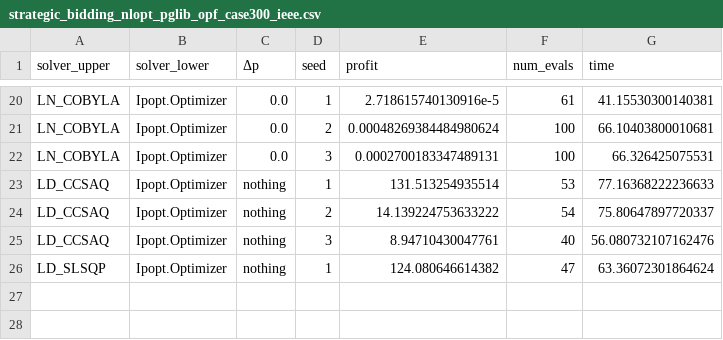
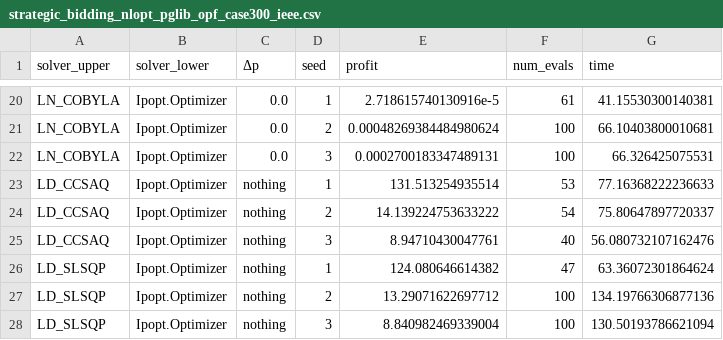
Before and after one commit to andrewrosemberg/DiffOpt.jl, a CSV file: results/strategic_bidding_nlopt_pglib_opf_case300_ieee.csv, drawn as a sheet; only a part is shown, gaps mark what is left out.

Commit message:
update results

```diff
--- a/results/strategic_bidding_nlopt_pglib_opf_case300_ieee.csv
+++ b/results/strategic_bidding_nlopt_pglib_opf_case300_ieee.csv
@@ -26 +26,3 @@ LD_CCSAQ,Ipopt.Optimizer,nothing,3,8.94710430047761,40,56.080732107162476
 LD_SLSQP,Ipopt.Optimizer,nothing,1,124.080646614382,47,63.36072301864624
+LD_SLSQP,Ipopt.Optimizer,nothing,2,13.29071622697712,100,134.19766306877136
+LD_SLSQP,Ipopt.Optimizer,nothing,3,8.840982469339004,100,130.50193786621094
```
Also changed, not shown: 2 other files.
